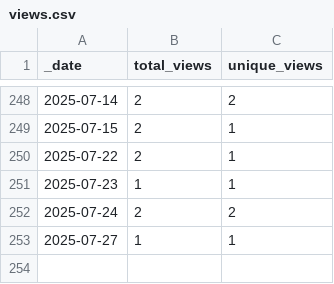
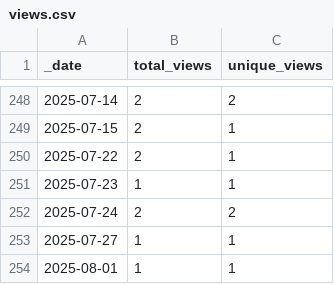
Before and after one commit to ansible-middleware/infinispan, a CSV file: traffic/views.csv, drawn as a sheet; only a part is shown, gaps mark what is left out; the diff names each change by its address in the sheet, - before the commit and + after, or states it on an @@ line.

```diff
--- a/traffic/views.csv
+++ b/traffic/views.csv
+row 254: 2025-08-01 | 1 | 1
```
Also changed, not shown: traffic/clones.csv, 1 other file.
